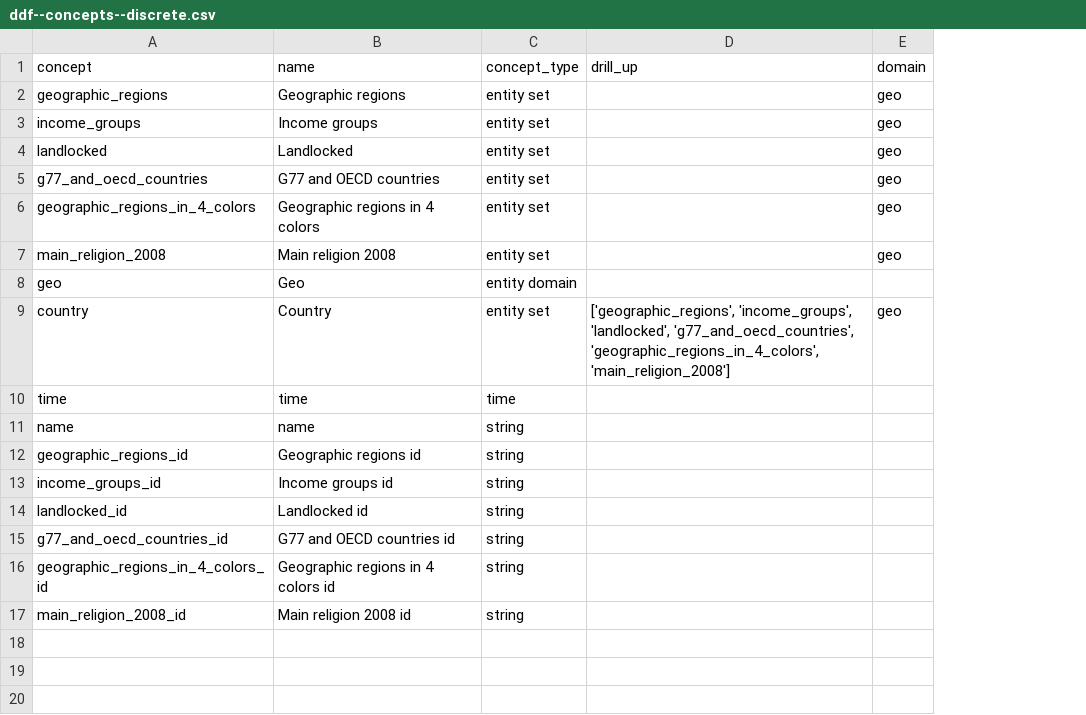
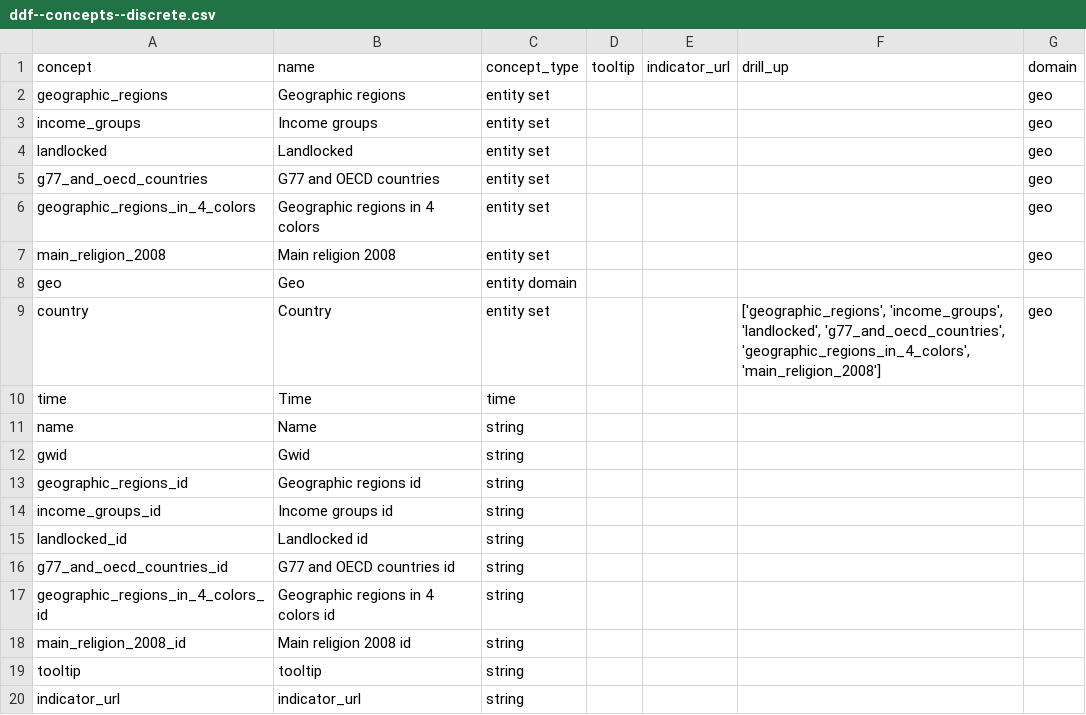
Before and after one commit to semio/ddf--gapminder--gapminder_world, a CSV file: output/ddf--concepts--discrete.csv, drawn as a sheet; the diff names each change by its address in the sheet, - before the commit and + after, or states it on an @@ line.

Commit message:
all concepts in one file

```diff
--- a/output/ddf--concepts--discrete.csv
+++ b/output/ddf--concepts--discrete.csv
+column D (tooltip), empty
+column E (indicator_url), empty
-B10 (name): time
+B10 (name): Time
-B11 (name): name
+B11 (name): Name
+row 12: gwid | Gwid | string
+row 19: tooltip | tooltip | string
+row 20: indicator_url | indicator_url | string
```
Also changed, not shown: 1 other file.
